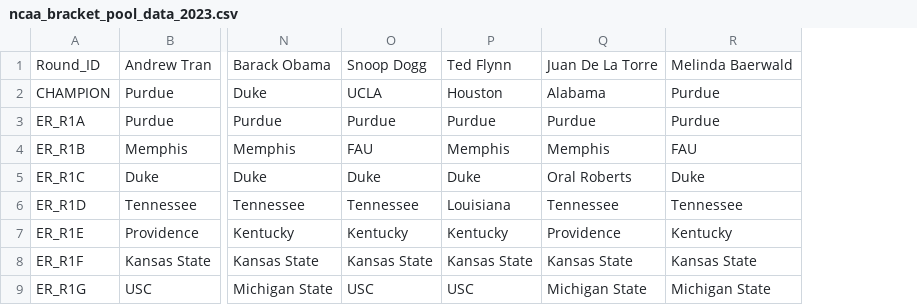
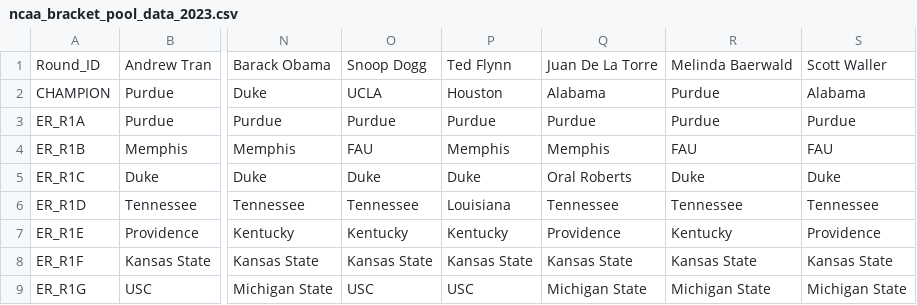
Before and after one commit to tedflynn/teds-code, a CSV file: NCAA-pool-2023/ncaa_bracket_pool_data_2023.csv, drawn as a sheet; only a part is shown, gaps mark what is left out; the diff names each change by its address in the sheet, - before the commit and + after, or states it on an @@ line.

```diff
--- a/NCAA-pool-2023/ncaa_bracket_pool_data_2023.csv
+++ b/NCAA-pool-2023/ncaa_bracket_pool_data_2023.csv
+column S, rows 1-9: Scott Waller | Alabama | Purdue | FAU | Duke | Tennessee | Providence | Kansas State | Michigan State
```
Also changed, not shown: 3 other files.
